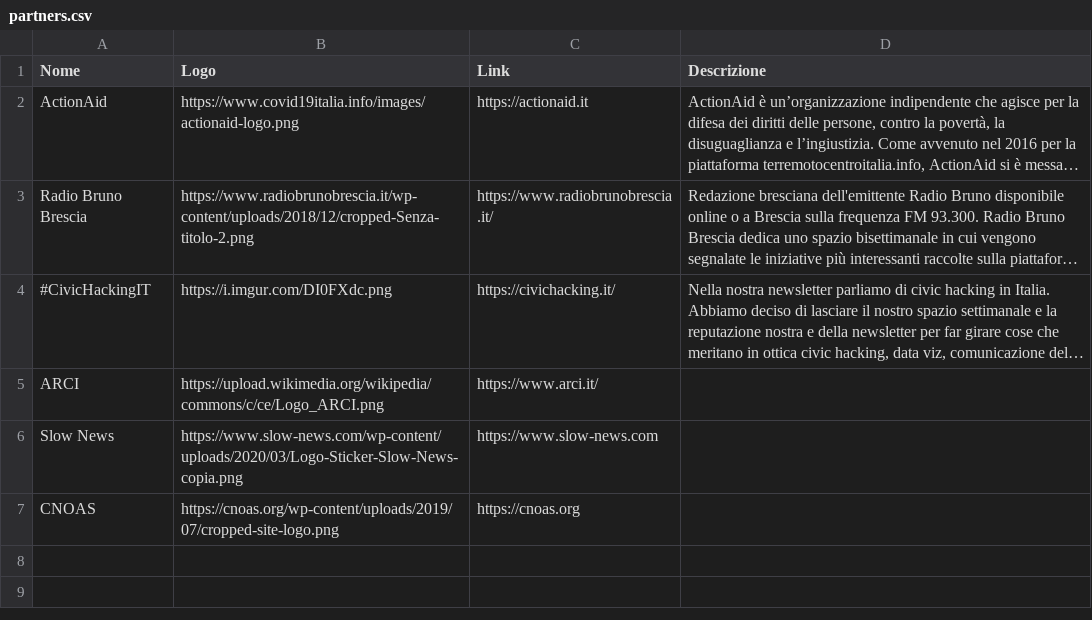
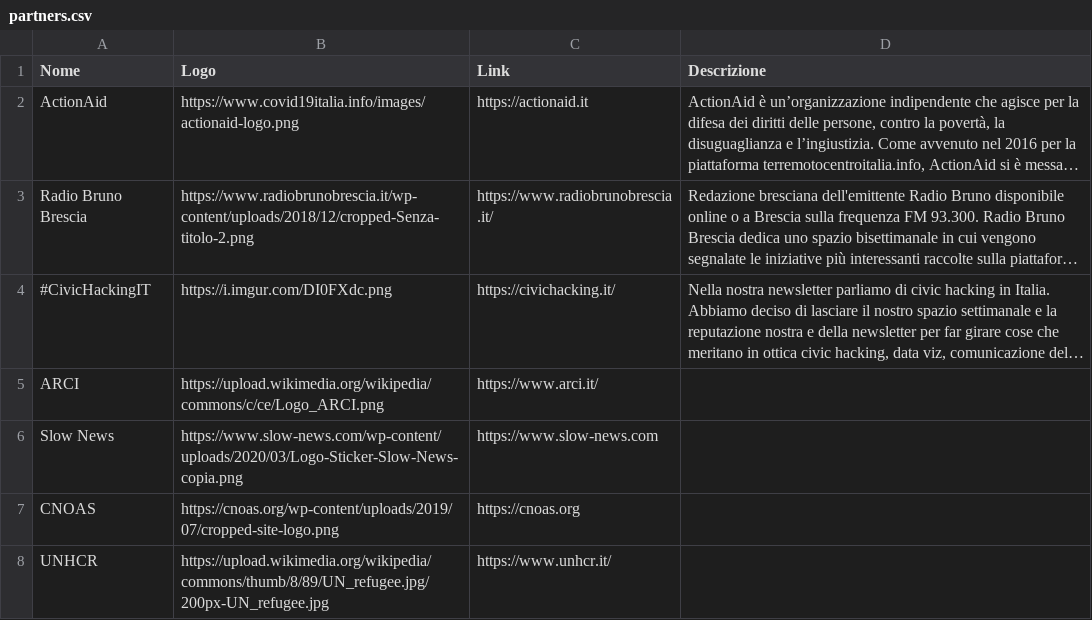
Before and after one commit to emergenzeHack/covid19italia, a CSV file: _data/partners.csv, drawn as a sheet; long unchanged cells end in …; the diff names each change by its address in the sheet, - before the commit and + after, or states it on an @@ line.

Commit message:
Aggiungi UNHCR ai partner (#563)

```diff
--- a/_data/partners.csv
+++ b/_data/partners.csv
+row 8: UNHCR | https://upload.wikimedia.org/wikipedia/commons/thumb/8/89/UN_refugee.jpg/200px-UN_refugee.jpg | https://www.unhcr.it/
```
